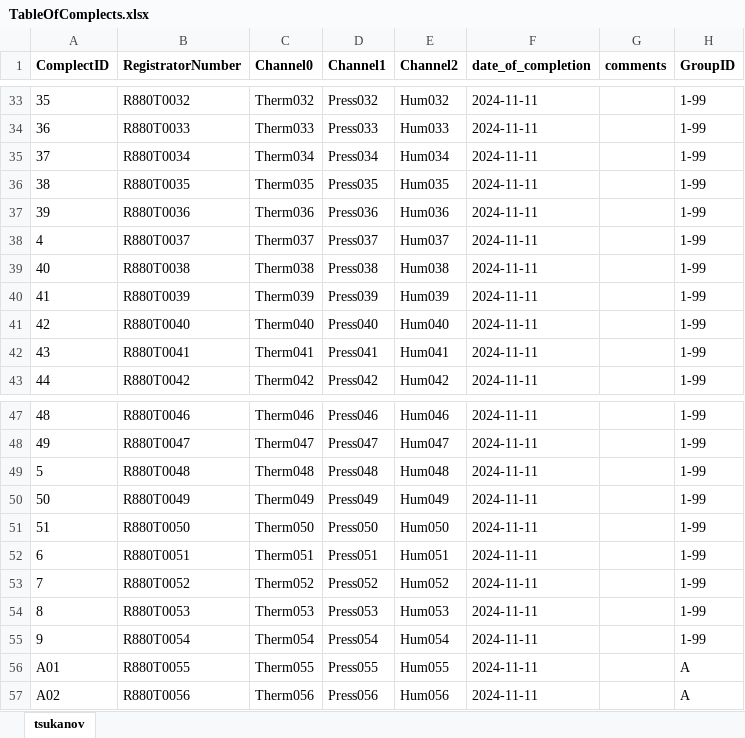
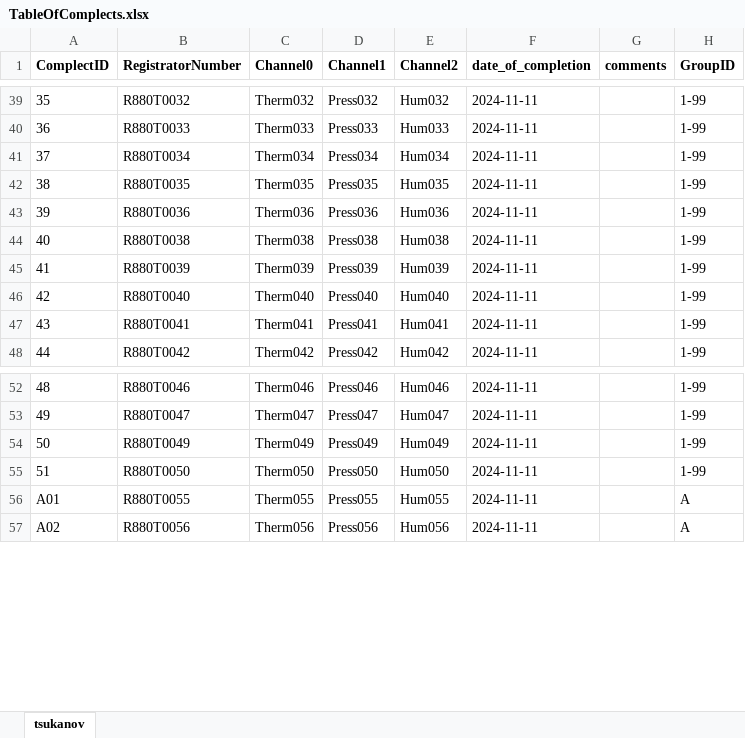
Before and after one commit to AATsukanov/Digital-Assistant-Geo-Meteo-Eco-Monitoring, an Excel workbook: tables/TableOfComplects.xlsx, sheet tsukanov, drawn as a sheet; only a part is shown, gaps mark what is left out; values as stored, in another font and other column widths than the file's, no borders; removed rows and columns are numbered as before the commit, all else as after; the diff covers the shown part only; the diff names each change by its address in the sheet, - before the commit and + after, or states it on an @@ line.

```diff
--- a/tables/TableOfComplects.xlsx (sheet tsukanov)
+++ b/tables/TableOfComplects.xlsx (sheet tsukanov)
-row 38: 4 | R880T0037 | Therm037 | Press037 | Hum037 | 2024-11-11 |  | 1-99
-row 49: 5 | R880T0048 | Therm048 | Press048 | Hum048 | 2024-11-11 |  | 1-99
-row 52: 6 | R880T0051 | Therm051 | Press051 | Hum051 | 2024-11-11 |  | 1-99
-row 53: 7 | R880T0052 | Therm052 | Press052 | Hum052 | 2024-11-11 |  | 1-99
-row 54: 8 | R880T0053 | Therm053 | Press053 | Hum053 | 2024-11-11 |  | 1-99
-row 55: 9 | R880T0054 | Therm054 | Press054 | Hum054 | 2024-11-11 |  | 1-99
```
Also changed, not shown: 16 added rows, 10 removed rows and 8 edited cells elsewhere in this sheet, 5 other files.
